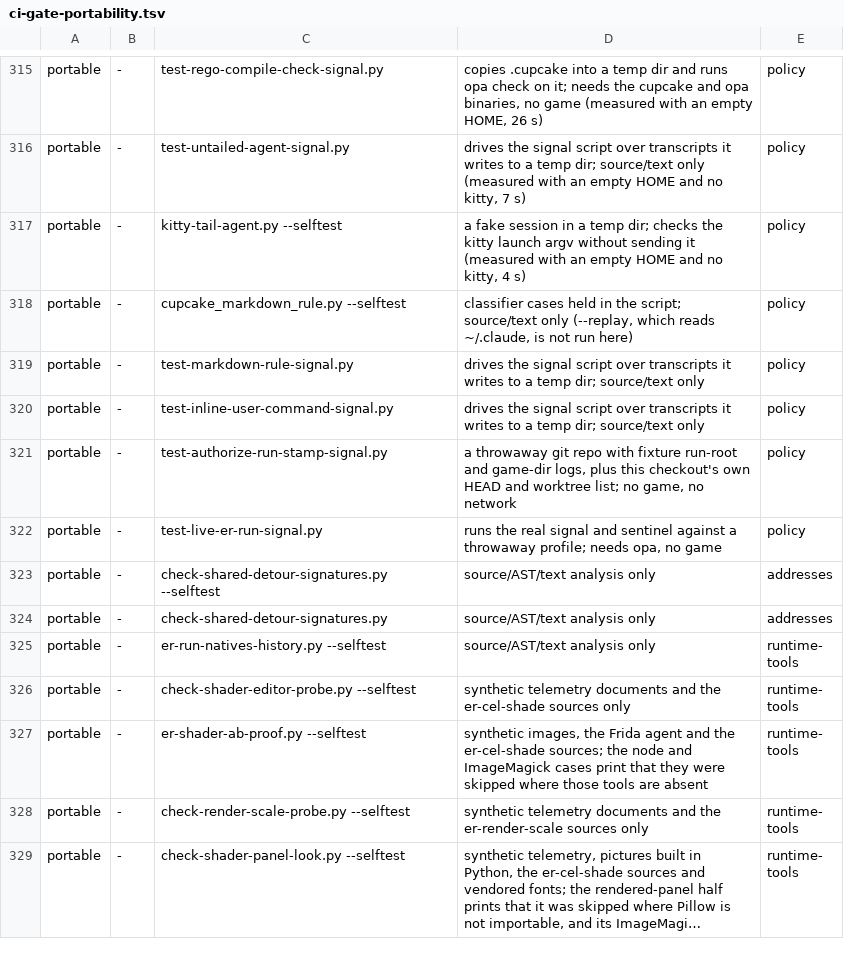
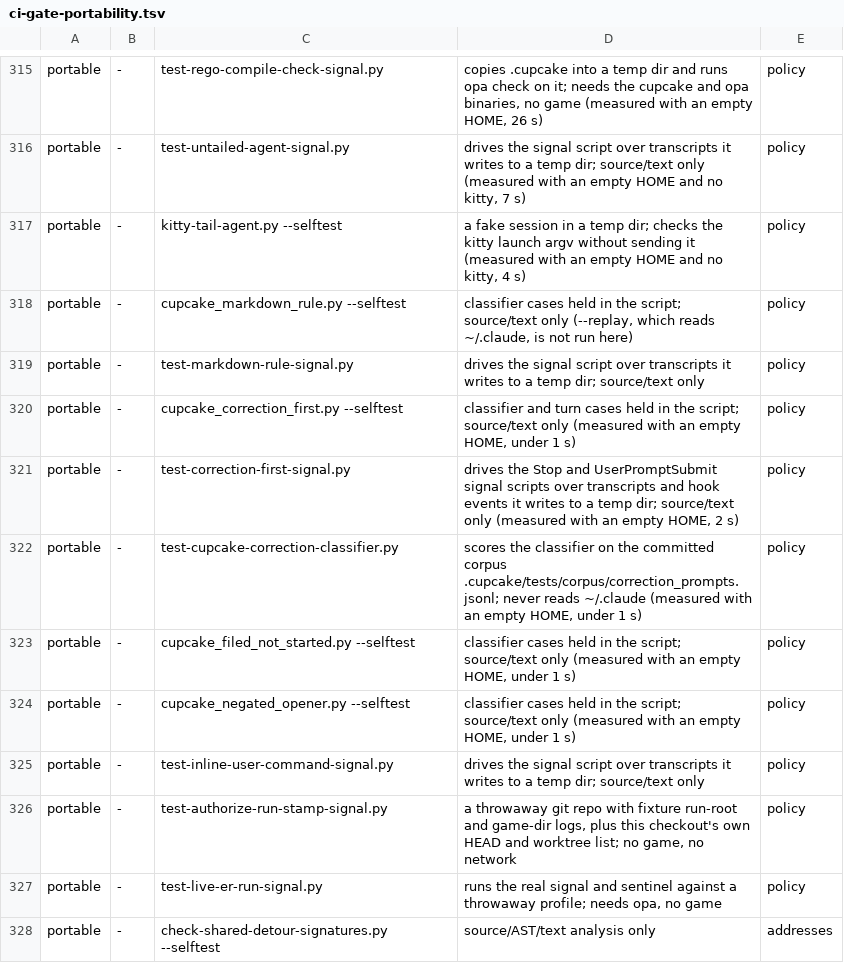
Before and after one commit to Banon-Labs/er-mods-rs, a TSV file: docs/ci-gate-portability.tsv, drawn as a sheet; only a part is shown, gaps mark what is left out; the shorter side is filled out with more unchanged rows; long unchanged cells end in ….

```diff
--- a/docs/ci-gate-portability.tsv
+++ b/docs/ci-gate-portability.tsv
@@ -319,2 +319,7 @@ portable	-	cupcake_markdown_rule.py --selftest	classifier cases held in the scri
 portable	-	test-markdown-rule-signal.py	drives the signal script over transcripts it writes to a temp dir; source/text only	policy
+portable	-	cupcake_correction_first.py --selftest	classifier and turn cases held in the script; source/text only (measured with an empty HOME, under 1 s)	policy
+portable	-	test-correction-first-signal.py	drives the Stop and UserPromptSubmit signal scripts over transcripts and hook events it writes to a temp dir; source/text only (measured with an empty HOME, 2 s)	policy
+portable	-	test-cupcake-correction-classifier.py	scores the classifier on the committed corpus .cupcake/tests/corpus/correction_prompts.jsonl; never reads ~/.claude (measured with an empty HOME, under 1 s)	policy
+portable	-	cupcake_filed_not_started.py --selftest	classifier cases held in the script; source/text only (measured with an empty HOME, under 1 s)	policy
+portable	-	cupcake_negated_opener.py --selftest	classifier cases held in the script; source/text only (measured with an empty HOME, under 1 s)	policy
 portable	-	test-inline-user-command-signal.py	drives the signal script over transcripts it writes to a temp dir; source/text only	policy
```
Also changed, not shown: 10 other files.
